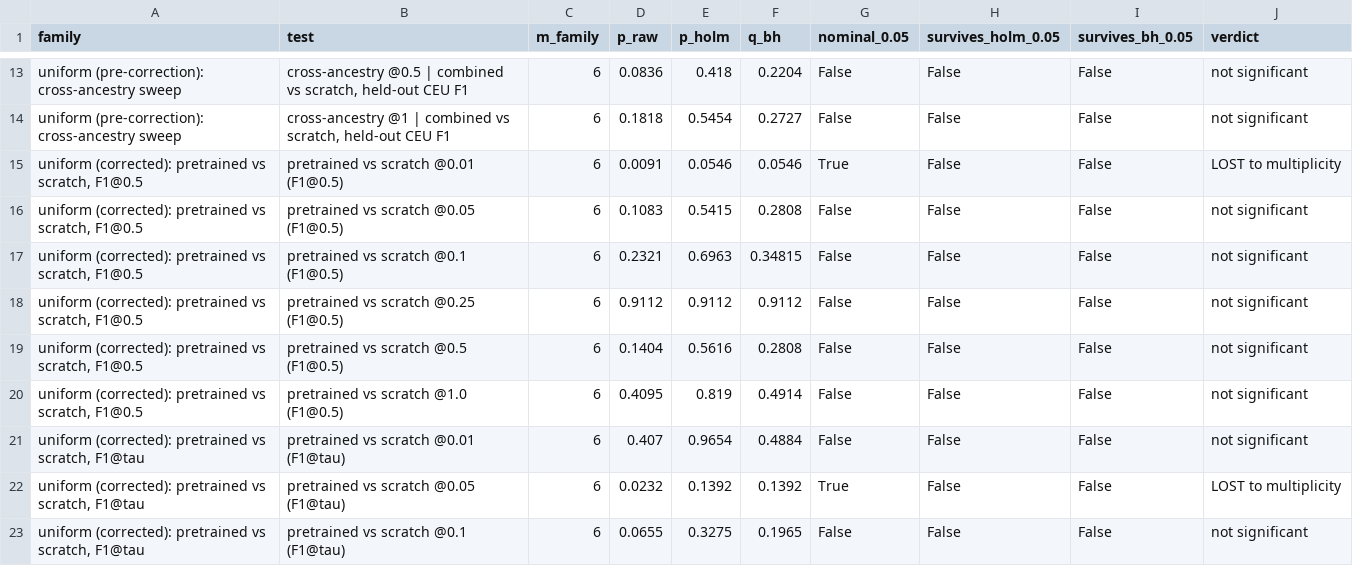
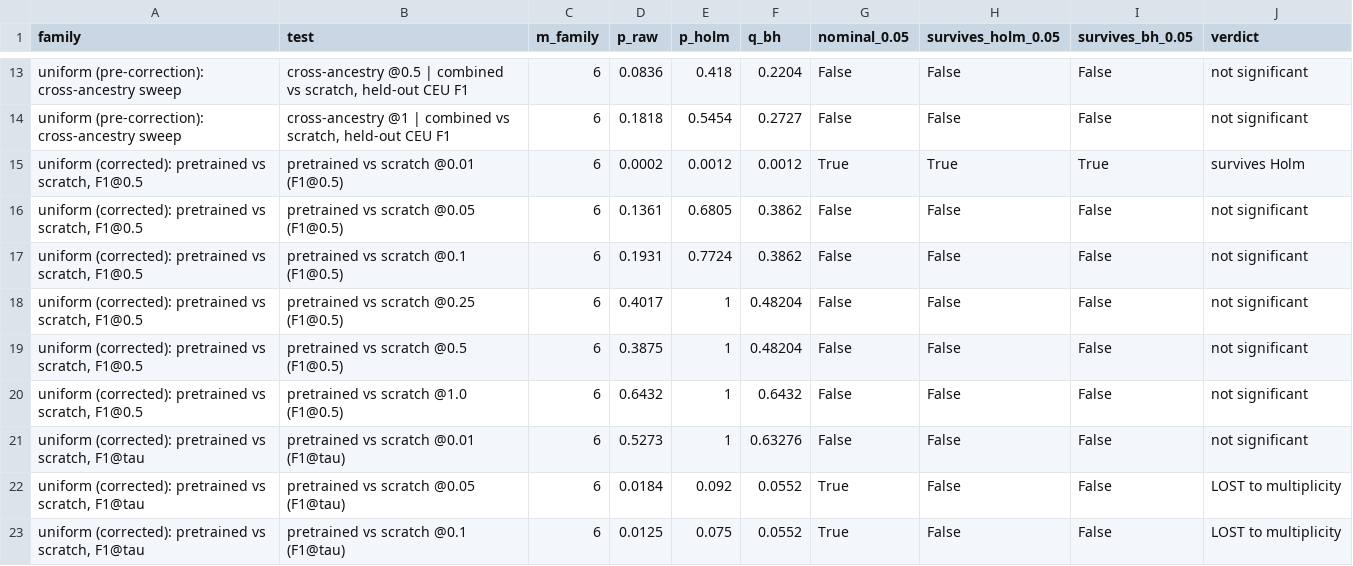
Before and after one commit to aayushkrm/AlignSSL-SV, a CSV file: results/stats_multiplicity.csv, drawn as a sheet; only a part is shown, gaps mark what is left out; the diff covers the shown part only.

```diff
--- a/results/stats_multiplicity.csv
+++ b/results/stats_multiplicity.csv
@@ -14,10 +14,10 @@ uniform (pre-correction): cross-ancestry sweep,"cross-ancestry @0.5 | combined v
 uniform (pre-correction): cross-ancestry sweep,"cross-ancestry @1 | combined vs scratch, held-out CEU F1",6,0.1818,0.5454,0.2727,False,False,False,not significant
-"uniform (corrected): pretrained vs scratch, F1@0.5",pretrained vs scratch @0.01 (F1@0.5),6,0.0091,0.0546,0.0546,True,False,False,LOST to multiplicity
-"uniform (corrected): pretrained vs scratch, F1@0.5",pretrained vs scratch @0.05 (F1@0.5),6,0.1083,0.5415,0.2808,False,False,False,not significant
-"uniform (corrected): pretrained vs scratch, F1@0.5",pretrained vs scratch @0.1 (F1@0.5),6,0.2321,0.6963,0.34815,False,False,False,not significant
-"uniform (corrected): pretrained vs scratch, F1@0.5",pretrained vs scratch @0.25 (F1@0.5),6,0.9112,0.9112,0.9112,False,False,False,not significant
-"uniform (corrected): pretrained vs scratch, F1@0.5",pretrained vs scratch @0.5 (F1@0.5),6,0.1404,0.5616,0.2808,False,False,False,not significant
-"uniform (corrected): pretrained vs scratch, F1@0.5",pretrained vs scratch @1.0 (F1@0.5),6,0.4095,0.819,0.4914,False,False,False,not significant
-"uniform (corrected): pretrained vs scratch, F1@tau",pretrained vs scratch @0.01 (F1@tau),6,0.407,0.9654,0.4884,False,False,False,not significant
-"uniform (corrected): pretrained vs scratch, F1@tau",pretrained vs scratch @0.05 (F1@tau),6,0.0232,0.1392,0.1392,True,False,False,LOST to multiplicity
-"uniform (corrected): pretrained vs scratch, F1@tau",pretrained vs scratch @0.1 (F1@tau),6,0.0655,0.3275,0.1965,False,False,False,not significant
+"uniform (corrected): pretrained vs scratch, F1@0.5",pretrained vs scratch @0.01 (F1@0.5),6,0.0002,0.0012,0.0012,True,True,True,survives Holm
+"uniform (corrected): pretrained vs scratch, F1@0.5",pretrained vs scratch @0.05 (F1@0.5),6,0.1361,0.6805,0.3862,False,False,False,not significant
+"uniform (corrected): pretrained vs scratch, F1@0.5",pretrained vs scratch @0.1 (F1@0.5),6,0.1931,0.7724,0.3862,False,False,False,not significant
+"uniform (corrected): pretrained vs scratch, F1@0.5",pretrained vs scratch @0.25 (F1@0.5),6,0.4017,1,0.48204,False,False,False,not significant
+"uniform (corrected): pretrained vs scratch, F1@0.5",pretrained vs scratch @0.5 (F1@0.5),6,0.3875,1,0.48204,False,False,False,not significant
+"uniform (corrected): pretrained vs scratch, F1@0.5",pretrained vs scratch @1.0 (F1@0.5),6,0.6432,1,0.6432,False,False,False,not significant
+"uniform (corrected): pretrained vs scratch, F1@tau",pretrained vs scratch @0.01 (F1@tau),6,0.5273,1,0.63276,False,False,False,not significant
+"uniform (corrected): pretrained vs scratch, F1@tau",pretrained vs scratch @0.05 (F1@tau),6,0.0184,0.092,0.0552,True,False,False,LOST to multiplicity
+"uniform (corrected): pretrained vs scratch, F1@tau",pretrained vs scratch @0.1 (F1@tau),6,0.0125,0.075,0.0552,True,False,False,LOST to multiplicity
```
Also changed, not shown: 154 edited cells elsewhere in this file, results/table12_label_efficiency_fixed.csv, results/table13_threshold_sensitivity.csv, 23 other files.
